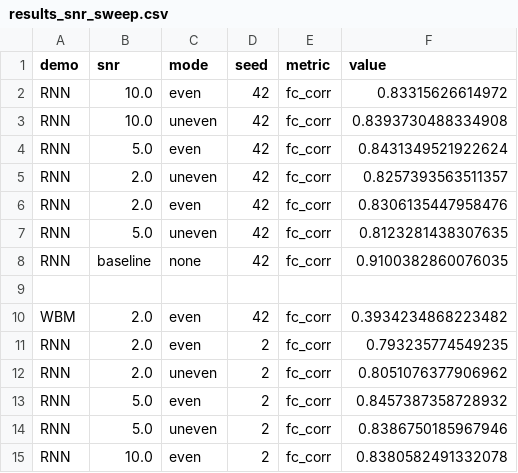
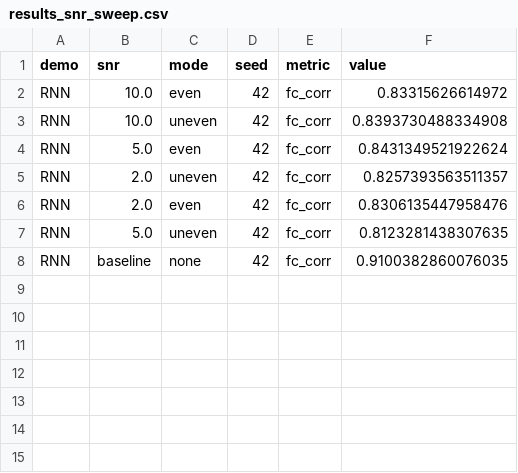
Before and after one commit to Akkey01/NPI, a CSV file: results_snr_sweep.csv, drawn as a sheet; the diff names each change by its address in the sheet, - before the commit and + after, or states it on an @@ line.

```diff
--- a/results_snr_sweep.csv
+++ b/results_snr_sweep.csv
-row 9: (empty)
-row 10: WBM | 2.0 | even | 42 | fc_corr | 0.3934234868223482
-row 11: RNN | 2.0 | even | 2 | fc_corr | 0.793235774549235
-row 12: RNN | 2.0 | uneven | 2 | fc_corr | 0.8051076377906962
-row 13: RNN | 5.0 | even | 2 | fc_corr | 0.8457387358728932
-row 14: RNN | 5.0 | uneven | 2 | fc_corr | 0.8386750185967946
-row 15: RNN | 10.0 | even | 2 | fc_corr | 0.8380582491332078
```
Also changed, not shown: 14 other files.
